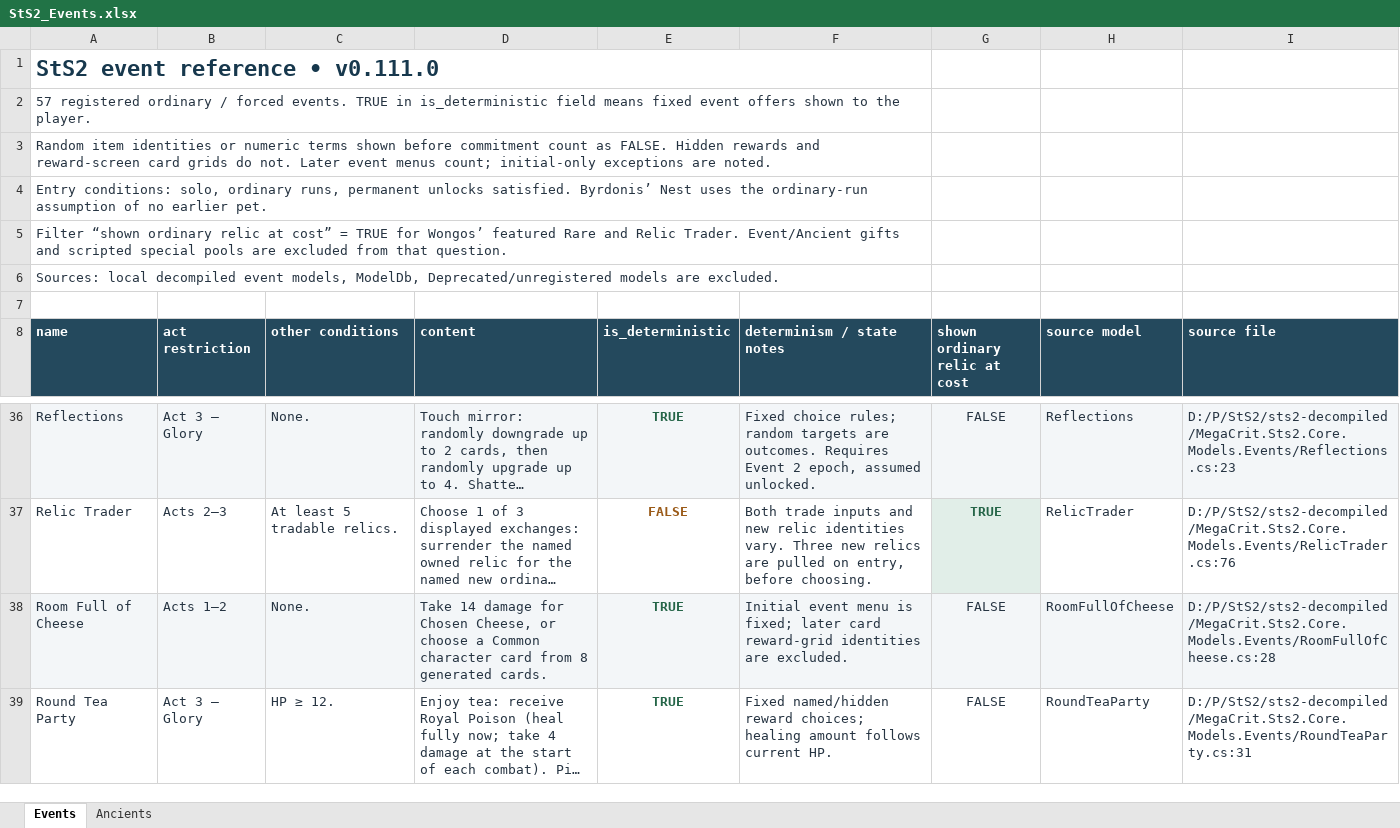
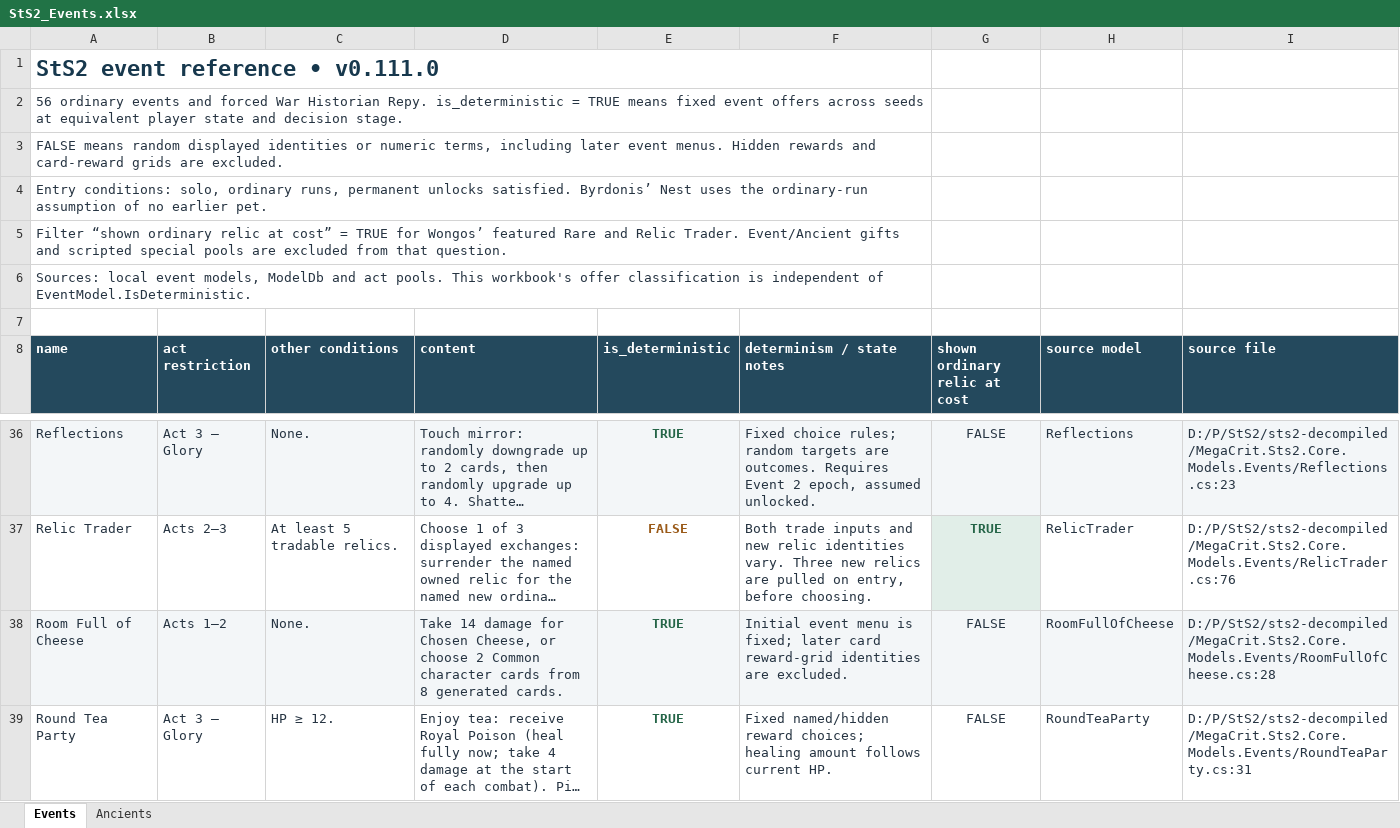
Before and after one commit to asHOH/seedline, an Excel workbook: references/StS2_Events.xlsx, sheet Events, drawn as a sheet; only a part is shown, gaps mark what is left out; long unchanged cells end in …; values as stored, in another font and other column widths than the file's, no borders; table styles not drawn; the diff names each change by its address in the sheet, - before the commit and + after, or states it on an @@ line.

Commit message:
refine event workbook

```diff
--- a/references/StS2_Events.xlsx (sheet Events)
+++ b/references/StS2_Events.xlsx (sheet Events)
-A2 (name): 57 registered ordinary / forced events. TRUE in is_deterministic field means fixed event offers shown to the player.
+A2 (name): 56 ordinary events and forced War Historian Repy. is_deterministic = TRUE means fixed event offers across seeds at equivalent player state and decision stage.
-A3 (name): Random item identities or numeric terms shown before commitment count as FALSE. Hidden rewards and reward-screen card grids do not. Later event menus count; initial-only exceptions are noted.
+A3 (name): FALSE means random displayed identities or numeric terms, including later event menus. Hidden rewards and card-reward grids are excluded.
-A6 (name): Sources: local decompiled event models, ModelDb, Deprecated/unregistered models are excluded.
+A6 (name): Sources: local event models, ModelDb and act pools. This workbook's offer classification is independent of EventModel.IsDeterministic.
-D38 (content): …or choose a Common character card from 8…
+D38 (content): …or choose 2 Common character cards from 8…
```
Also changed, not shown: sheet Ancients, 1 other file.
